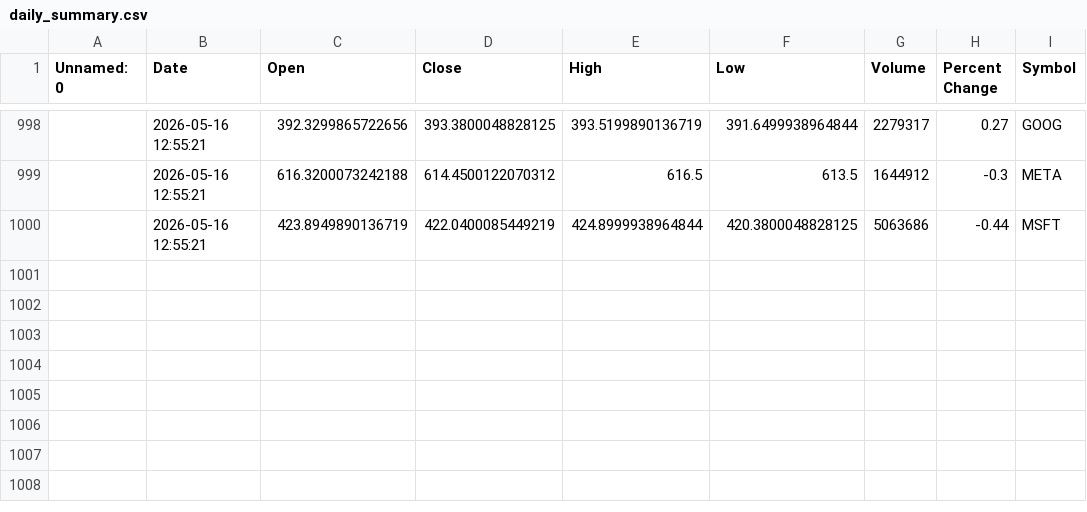
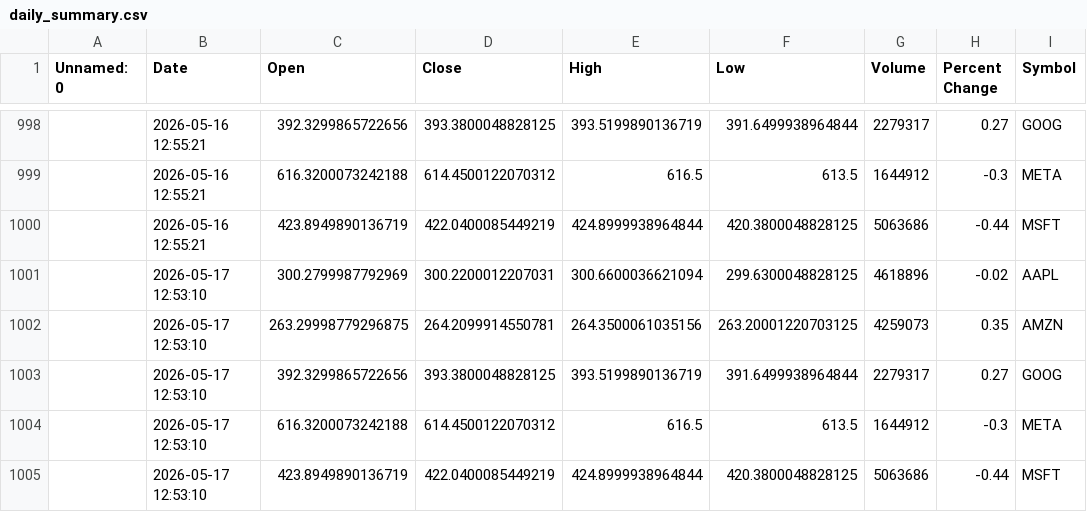
Before and after one commit to khshiptl/daily-market-insights, a CSV file: data/daily_summary.csv, drawn as a sheet; only a part is shown, gaps mark what is left out; the diff names each change by its address in the sheet, - before the commit and + after, or states it on an @@ line.

```diff
--- a/data/daily_summary.csv
+++ b/data/daily_summary.csv
+row 1001:  | 2026-05-17 12:53:10 | 300.2799987792969 | 300.2200012207031 | 300.6600036621094 | 299.6300048828125 | 4618896 | -0.02 | AAPL
+row 1002:  | 2026-05-17 12:53:10 | 263.29998779296875 | 264.2099914550781 | 264.3500061035156 | 263.20001220703125 | 4259073 | 0.35 | AMZN
+row 1003:  | 2026-05-17 12:53:10 | 392.3299865722656 | 393.3800048828125 | 393.5199890136719 | 391.6499938964844 | 2279317 | 0.27 | GOOG
+row 1004:  | 2026-05-17 12:53:10 | 616.3200073242188 | 614.4500122070312 | 616.5 | 613.5 | 1644912 | -0.3 | META
+row 1005:  | 2026-05-17 12:53:10 | 423.8949890136719 | 422.0400085449219 | 424.8999938964844 | 420.3800048828125 | 5063686 | -0.44 | MSFT
```
